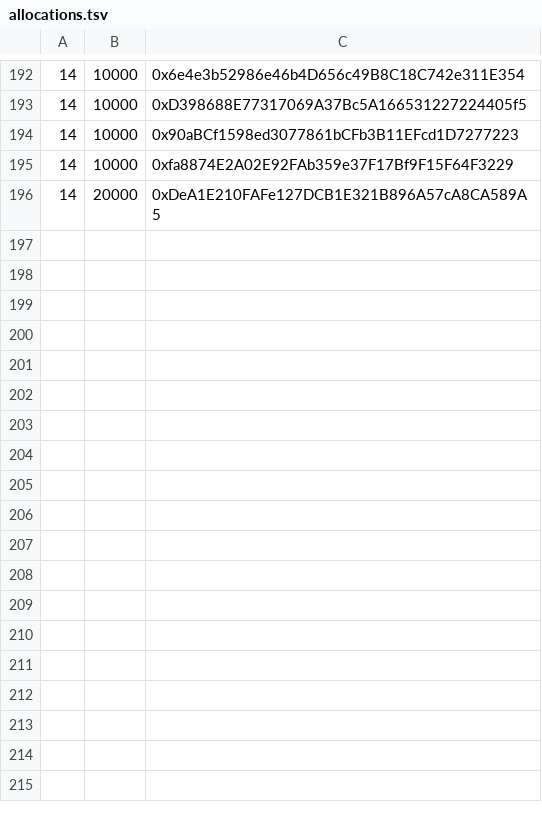
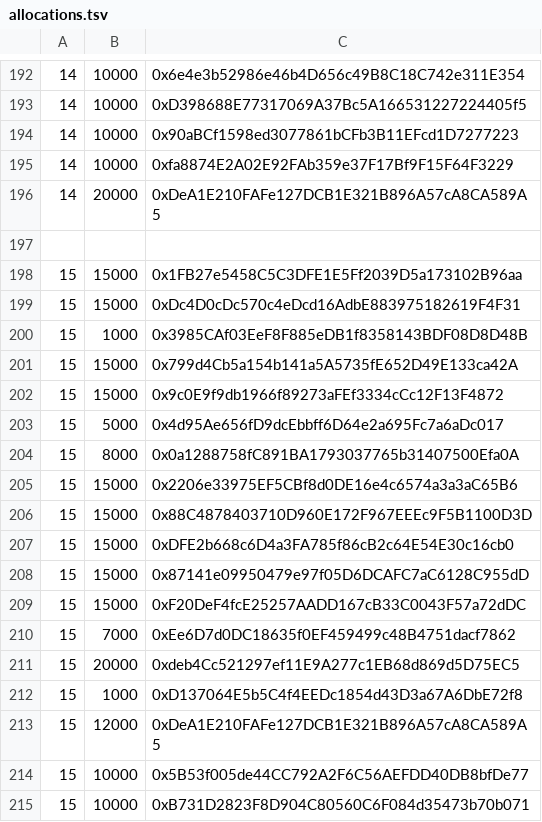
Before and after one commit to TempleDAO/temple, a TSV file: scripts/presale-allocations/allocations.tsv, drawn as a sheet; only a part is shown, gaps mark what is left out; the diff names each change by its address in the sheet, - before the commit and + after, or states it on an @@ line.

Commit message:
Epoch 15 allocations

```diff
--- a/scripts/presale-allocations/allocations.tsv
+++ b/scripts/presale-allocations/allocations.tsv
+row 197: (empty)
+row 198: 15 | 15000 | 0x1FB27e5458C5C3DFE1E5Ff2039D5a173102B96aa
+row 199: 15 | 15000 | 0xDc4D0cDc570c4eDcd16AdbE883975182619F4F31
+row 200: 15 | 1000 | 0x3985CAf03EeF8F885eDB1f8358143BDF08D8D48B
+row 201: 15 | 15000 | 0x799d4Cb5a154b141a5A5735fE652D49E133ca42A
+row 202: 15 | 15000 | 0x9c0E9f9db1966f89273aFEf3334cCc12F13F4872
+row 203: 15 | 5000 | 0x4d95Ae656fD9dcEbbff6D64e2a695Fc7a6aDc017
+row 204: 15 | 8000 | 0x0a1288758fC891BA1793037765b31407500Efa0A
+row 205: 15 | 15000 | 0x2206e33975EF5CBf8d0DE16e4c6574a3a3aC65B6
+row 206: 15 | 15000 | 0x88C4878403710D960E172F967EEEc9F5B1100D3D
+row 207: 15 | 15000 | 0xDFE2b668c6D4a3FA785f86cB2c64E54E30c16cb0
+row 208: 15 | 15000 | 0x87141e09950479e97f05D6DCAFC7aC6128C955dD
+row 209: 15 | 15000 | 0xF20DeF4fcE25257AADD167cB33C0043F57a72dDC
+row 210: 15 | 7000 | 0xEe6D7d0DC18635f0EF459499c48B4751dacf7862
+row 211: 15 | 20000 | 0xdeb4Cc521297ef11E9A277c1EB68d869d5D75EC5
+row 212: 15 | 1000 | 0xD137064E5b5C4f4EEDc1854d43D3a67A6DbE72f8
+row 213: 15 | 12000 | 0xDeA1E210FAFe127DCB1E321B896A57cA8CA589A5
+row 214: 15 | 10000 | 0x5B53f005de44CC792A2F6C56AEFDD40DB8bfDe77
+row 215: 15 | 10000 | 0xB731D2823F8D904C80560C6F084d35473b70b071
```
